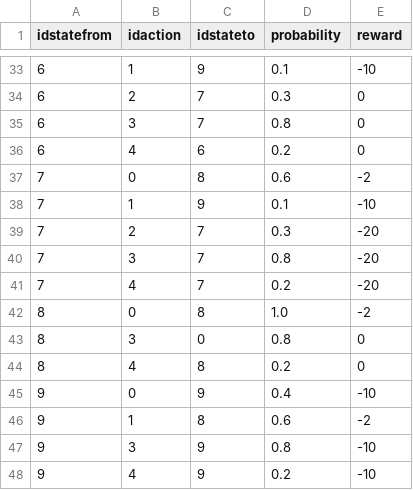
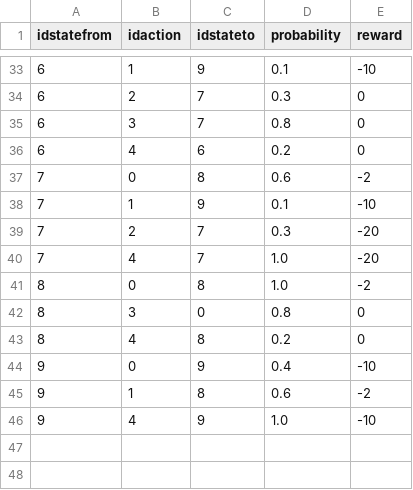
Before and after one commit to SHi-ON/Erwin, a CSV file: codebase/dataset/mdp/machine_replacement_mdp.csv, drawn as a sheet; only a part is shown, gaps mark what is left out.

Commit message:
mdp dataset edited and updated. MacRep doc added

```diff
--- a/codebase/dataset/mdp/machine_replacement_mdp.csv
+++ b/codebase/dataset/mdp/machine_replacement_mdp.csv
@@ -39,4 +39,3 @@ idstatefrom,idaction,idstateto,probability,reward
 7          ,2       ,7        ,0.3        ,-20
-7          ,3       ,7        ,0.8        ,-20
-7          ,4       ,7        ,0.2        ,-20
+7          ,4       ,7        ,1.0        ,-20
 8          ,0       ,8        ,1.0        ,-2
@@ -46,3 +45,2 @@ idstatefrom,idaction,idstateto,probability,reward
 9          ,1       ,8        ,0.6        ,-2
-9          ,3       ,9        ,0.8        ,-10
-9          ,4       ,9        ,0.2        ,-10
+9          ,4       ,9        ,1.0        ,-10
```
Also changed, not shown: 1 other file.
